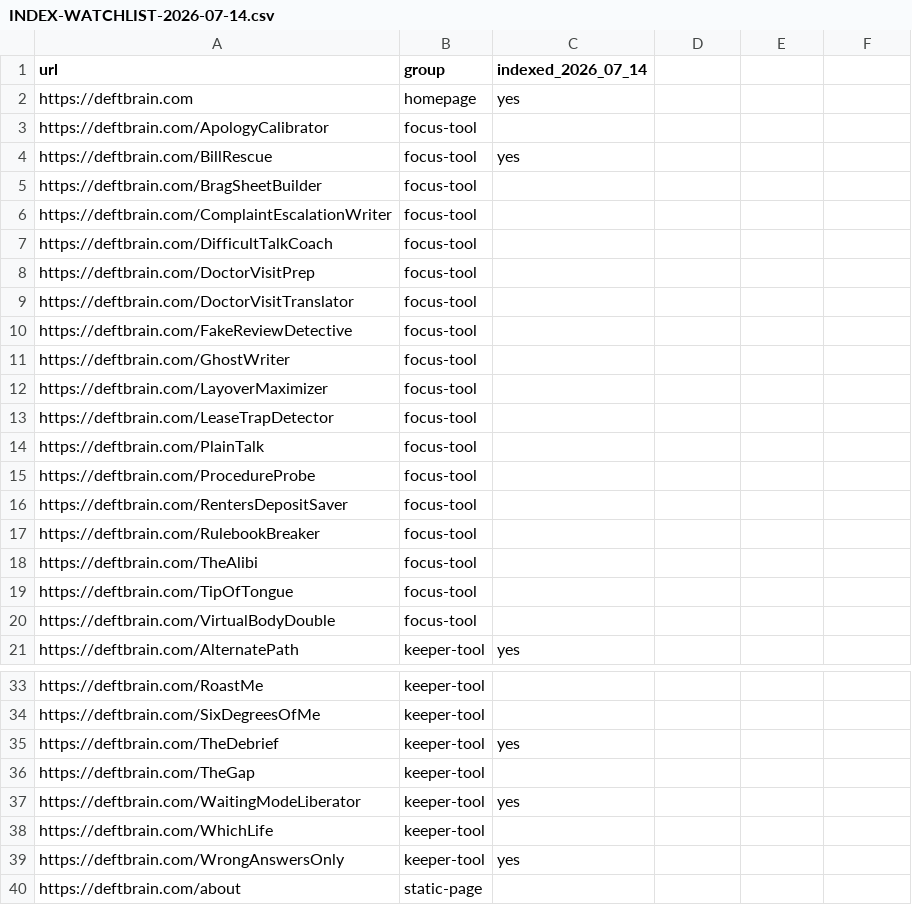
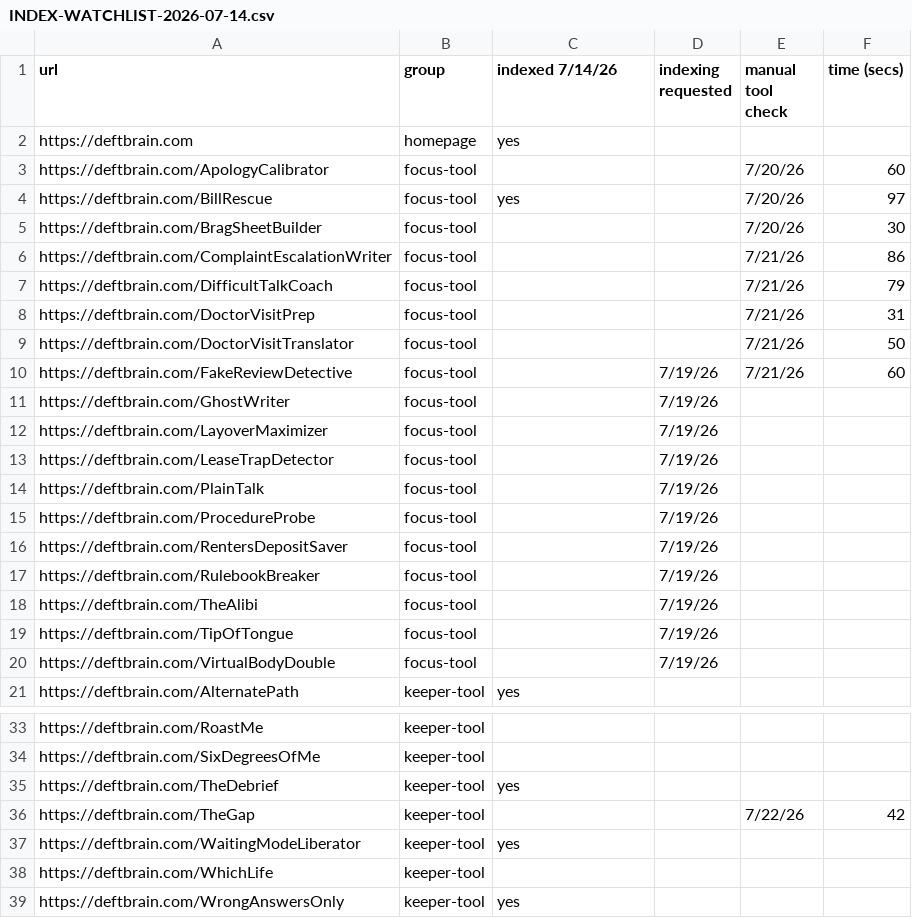
Before and after one commit to dosido-git/deftbrain, a CSV file: audit/INDEX-WATCHLIST-2026-07-14.csv, drawn as a sheet; only a part is shown, gaps mark what is left out; the shorter side is filled out with more unchanged rows; the diff names each change by its address in the sheet, - before the commit and + after, or states it on an @@ line.

```diff
--- a/audit/INDEX-WATCHLIST-2026-07-14.csv
+++ b/audit/INDEX-WATCHLIST-2026-07-14.csv
-C1: indexed_2026_07_14
+C1: indexed 7/14/26
-D1: (empty)
+D1: indexing requested
-E1: (empty)
+E1: manual tool check
-F1: (empty)
+F1: time (secs)
-E3:E5 (manual tool check): (empty)
+E3:E5 (manual tool check): 7/20/26
-F3 (time (secs)): (empty)
+F3 (time (secs)): 60
-F4 (time (secs)): (empty)
+F4 (time (secs)): 97
-F5 (time (secs)): (empty)
+F5 (time (secs)): 30
-E6:E10 (manual tool check): (empty)
+E6:E10 (manual tool check): 7/21/26
-F6 (time (secs)): (empty)
+F6 (time (secs)): 86
-F7 (time (secs)): (empty)
+F7 (time (secs)): 79
-F8 (time (secs)): (empty)
+F8 (time (secs)): 31
-F9 (time (secs)): (empty)
+F9 (time (secs)): 50
-D10:D20 (indexing requested): (empty)
+D10:D20 (indexing requested): 7/19/26
-F10 (time (secs)): (empty)
+F10 (time (secs)): 60
-E36 (manual tool check): (empty)
+E36 (manual tool check): 7/22/26
-F36 (time (secs)): (empty)
+F36 (time (secs)): 42
```
Also changed, not shown: 22 other files.
